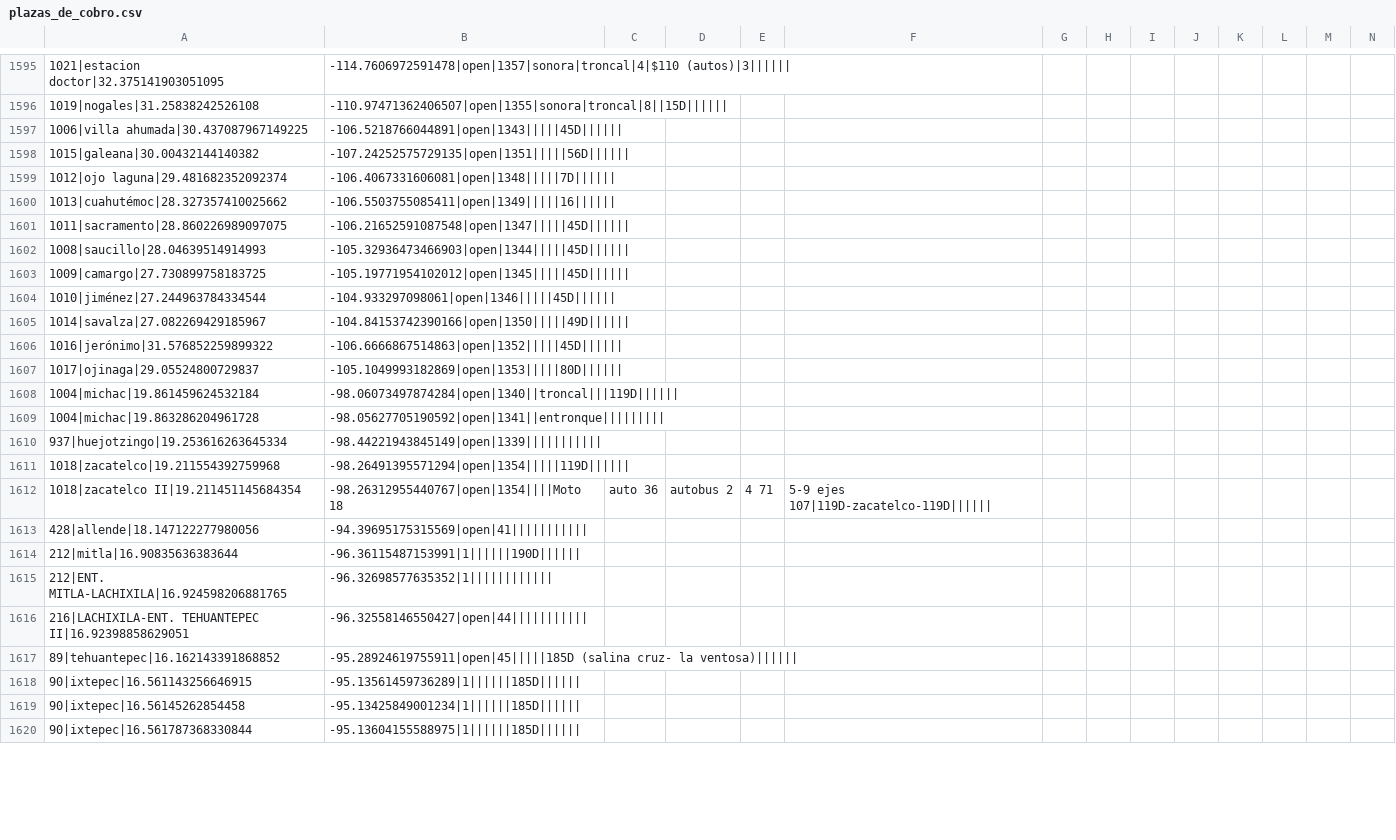
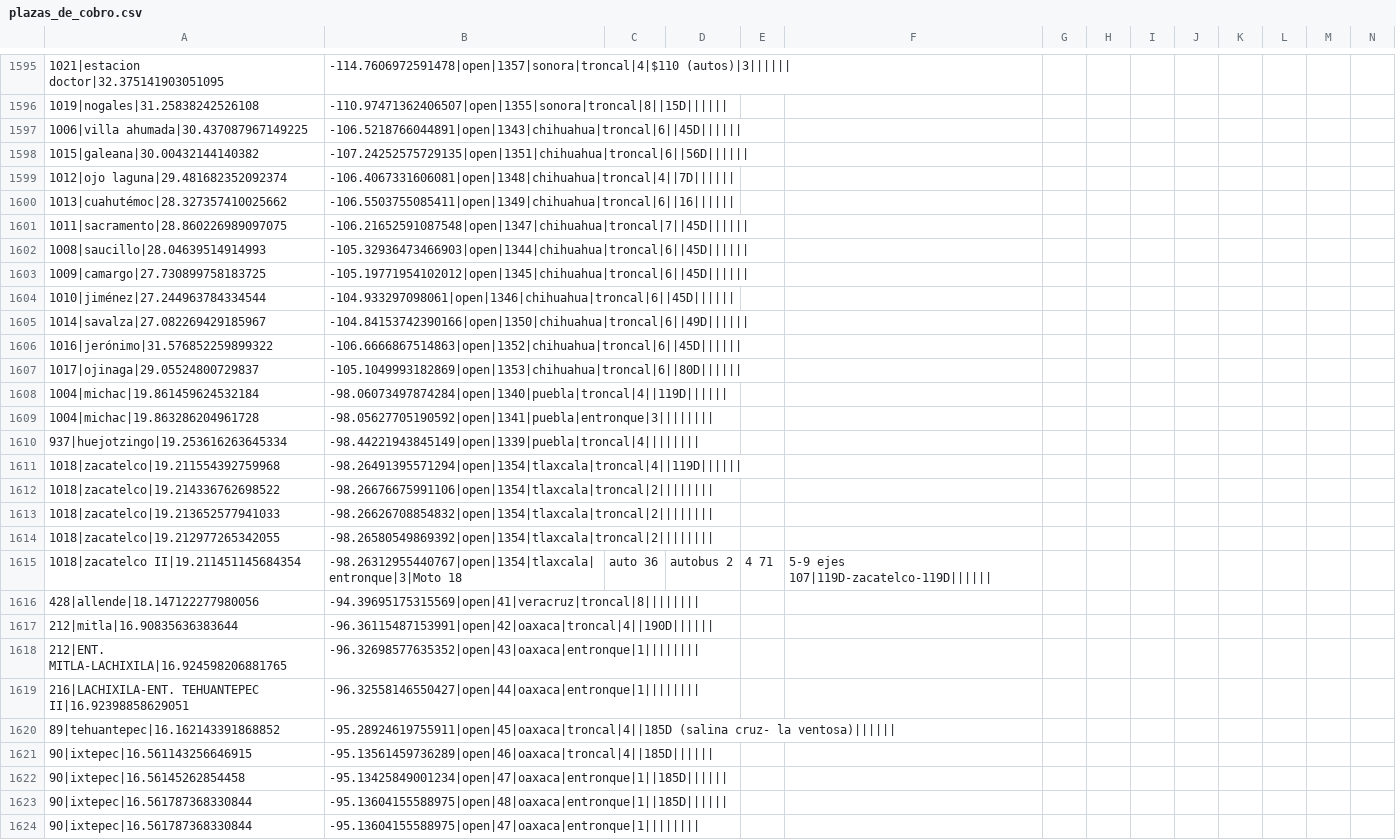
Before and after one commit to elaeon/tollbooth_etc_mx, a CSV file: plazas_de_cobro.csv, drawn as a sheet; only a part is shown, gaps mark what is left out; addresses are those after the commit; rows hold the shown columns only; the diff covers the shown part only; the diff names each change by its address in the sheet, - before the commit and + after, or states it on an @@ line.

Commit message:
update plazas and data

```diff
--- a/plazas_de_cobro.csv
+++ b/plazas_de_cobro.csv
-B1597: -106.5218766044891|open|1343|||||45D||||||
+B1597: -106.5218766044891|open|1343|chihuahua|troncal|6||45D||||||
-B1598: -107.24252575729135|open|1351|||||56D||||||
+B1598: -107.24252575729135|open|1351|chihuahua|troncal|6||56D||||||
-B1599: -106.4067331606081|open|1348|||||7D||||||
+B1599: -106.4067331606081|open|1348|chihuahua|troncal|4||7D||||||
-B1600: -106.5503755085411|open|1349|||||16||||||
+B1600: -106.5503755085411|open|1349|chihuahua|troncal|6||16||||||
-B1601: -106.21652591087548|open|1347|||||45D||||||
+B1601: -106.21652591087548|open|1347|chihuahua|troncal|7||45D||||||
-B1602: -105.32936473466903|open|1344|||||45D||||||
+B1602: -105.32936473466903|open|1344|chihuahua|troncal|6||45D||||||
-B1603: -105.19771954102012|open|1345|||||45D||||||
+B1603: -105.19771954102012|open|1345|chihuahua|troncal|6||45D||||||
-B1604: -104.933297098061|open|1346|||||45D||||||
+B1604: -104.933297098061|open|1346|chihuahua|troncal|6||45D||||||
-B1605: -104.84153742390166|open|1350|||||49D||||||
+B1605: -104.84153742390166|open|1350|chihuahua|troncal|6||49D||||||
-B1606: -106.6666867514863|open|1352|||||45D||||||
+B1606: -106.6666867514863|open|1352|chihuahua|troncal|6||45D||||||
-B1607: -105.1049993182869|open|1353|||||80D||||||
+B1607: -105.1049993182869|open|1353|chihuahua|troncal|6||80D||||||
-B1608: -98.06073497874284|open|1340||troncal|||119D||||||
+B1608: -98.06073497874284|open|1340|puebla|troncal|4||119D||||||
-B1609: -98.05627705190592|open|1341||entronque|||||||||
+B1609: -98.05627705190592|open|1341|puebla|entronque|3||||||||
-B1610: -98.44221943845149|open|1339|||||||||||
+B1610: -98.44221943845149|open|1339|puebla|troncal|4||||||||
-B1611: -98.26491395571294|open|1354|||||119D||||||
+B1611: -98.26491395571294|open|1354|tlaxcala|troncal|4||119D||||||
+row 1612: 1018|zacatelco|19.214336762698522 | -98.26676675991106|open|1354|tlaxcala|troncal|2
+row 1613: 1018|zacatelco|19.213652577941033 | -98.26626708854832|open|1354|tlaxcala|troncal|2
+row 1614: 1018|zacatelco|19.212977265342055 | -98.26580549869392|open|1354|tlaxcala|troncal|2
-B1615: -98.26312955440767|open|1354||||Moto 18
+B1615: -98.26312955440767|open|1354|tlaxcala|entronque|3|Moto 18
-B1616: -94.39695175315569|open|41|||||||||||
+B1616: -94.39695175315569|open|41|veracruz|troncal|8||||||||
-B1617: -96.36115487153991|1||||||190D||||||
+B1617: -96.36115487153991|open|42|oaxaca|troncal|4||190D||||||
-B1618: -96.32698577635352|1||||||||||||
+B1618: -96.32698577635352|open|43|oaxaca|entronque|1||||||||
-B1619: -96.32558146550427|open|44|||||||||||
+B1619: -96.32558146550427|open|44|oaxaca|entronque|1||||||||
-B1620: -95.28924619755911|open|45|||||185D (salina cruz-…
+B1620: -95.28924619755911|open|45|oaxaca|troncal|4||185D (salina cruz-…
-B1621: -95.13561459736289|1||||||185D||||||
+B1621: -95.13561459736289|open|46|oaxaca|troncal|4||185D||||||
-B1622: -95.13425849001234|1||||||185D||||||
+B1622: -95.13425849001234|open|47|oaxaca|entronque|1||185D||||||
-B1623: -95.13604155588975|1||||||185D||||||
+B1623: -95.13604155588975|open|48|oaxaca|entronque|1||185D||||||
+row 1624: 90|ixtepec|16.561787368330844 | -95.13604155588975|open|47|oaxaca|entronque|1
```
Also changed, not shown: 12 added rows, 5 removed rows and 63 edited cells elsewhere in this file, data/tables/strechs-tolls-2025.csv.
